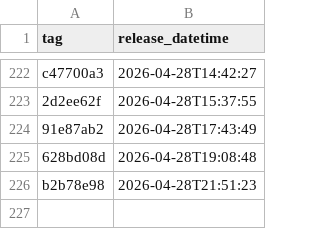
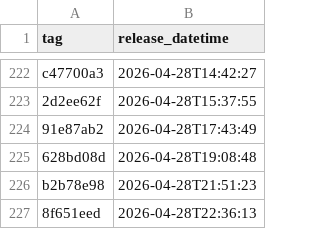
Before and after one commit to NHSDigital/electronic-prescription-service-api, a CSV file: _data/internal-dev-sandbox_deployments.csv, drawn as a sheet; only a part is shown, gaps mark what is left out.

```diff
--- a/_data/internal-dev-sandbox_deployments.csv
+++ b/_data/internal-dev-sandbox_deployments.csv
@@ -226 +226,2 @@ c47700a3,2026-04-28T14:42:27
 b2b78e98,2026-04-28T21:51:23
+8f651eed,2026-04-28T22:36:13
```
Also changed, not shown: 1 other file.
